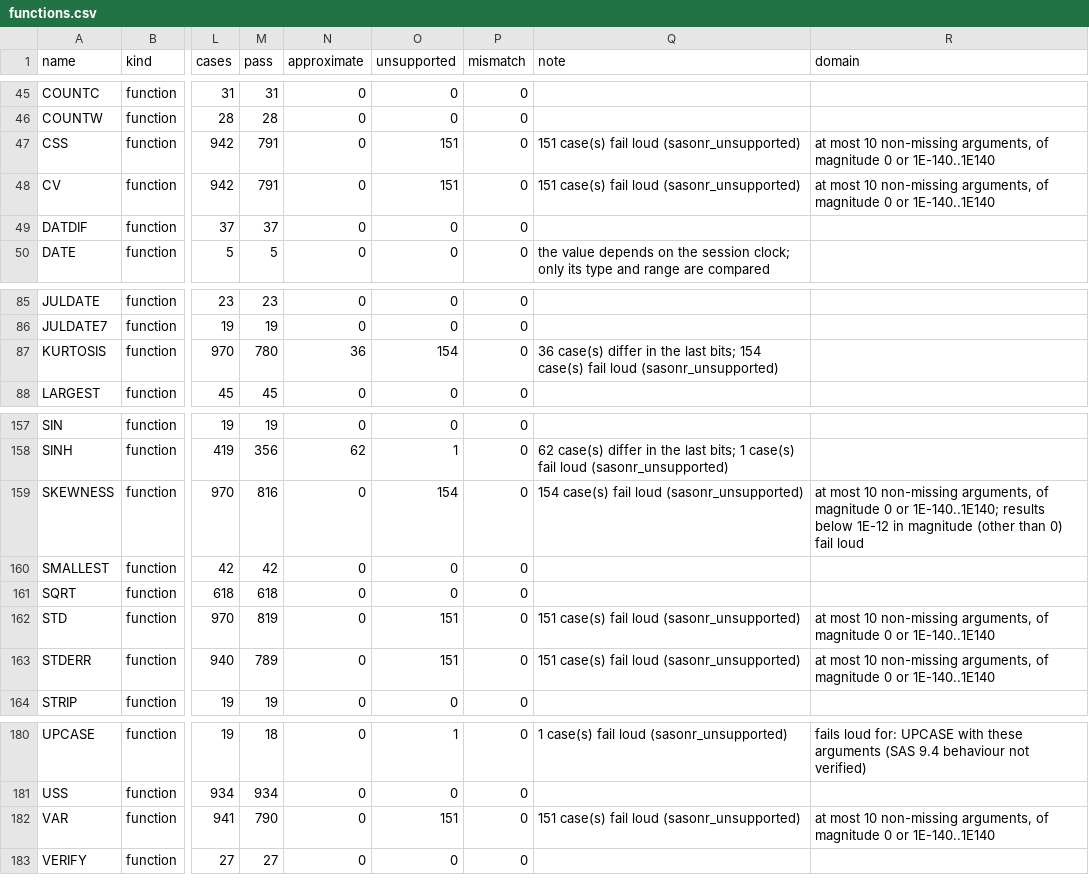
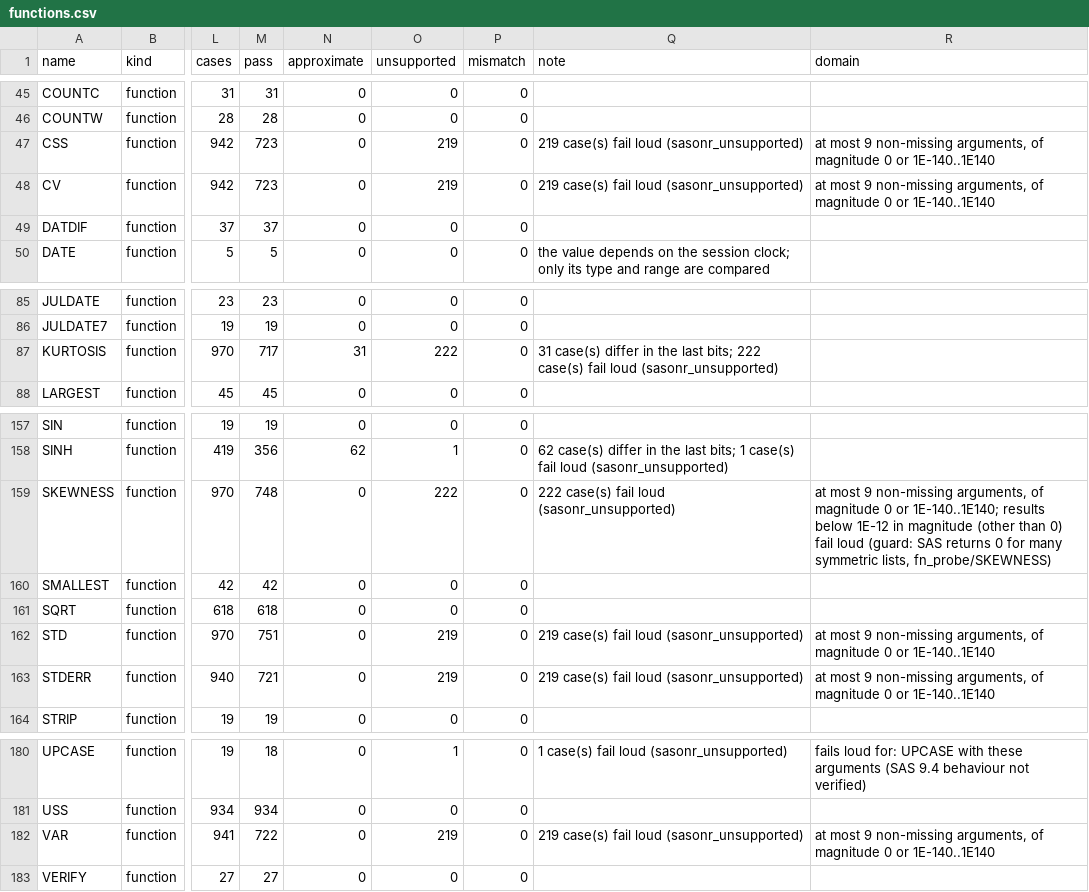
Before and after one commit to kaipingyang/sasonr, a CSV file: inst/registry/functions.csv, drawn as a sheet; only a part is shown, gaps mark what is left out; the diff names each change by its address in the sheet, - before the commit and + after, or states it on an @@ line.

```diff
--- a/inst/registry/functions.csv
+++ b/inst/registry/functions.csv
-M47:M48 (pass): 791
+M47:M48 (pass): 723
-O47:O48 (unsupported): 151
+O47:O48 (unsupported): 219
-Q47:Q48 (note): 151 case(s) fail loud (sasonr_unsupported)
+Q47:Q48 (note): 219 case(s) fail loud (sasonr_unsupported)
-R47:R48 (domain): at most 10 non-missing arguments,…
+R47:R48 (domain): at most 9 non-missing arguments,…
-M87 (pass): 780
+M87 (pass): 717
-N87 (approximate): 36
+N87 (approximate): 31
-O87 (unsupported): 154
+O87 (unsupported): 222
-Q87 (note): 36 case(s) differ in the last bits; 154 case(s) fail…
+Q87 (note): 31 case(s) differ in the last bits; 222 case(s) fail…
-M159 (pass): 816
+M159 (pass): 748
-O159 (unsupported): 154
+O159 (unsupported): 222
-Q159 (note): 154 case(s) fail loud (sasonr_unsupported)
+Q159 (note): 222 case(s) fail loud (sasonr_unsupported)
-R159 (domain): at most 10 non-missing arguments, of magnitude 0 or 1E-140..1E140; results below 1E-12 in magnitude (other than 0) fail loud
+R159 (domain): at most 9 non-missing arguments, of magnitude 0 or 1E-140..1E140; results below 1E-12 in magnitude (other than 0) fail loud (guard: SAS returns 0 for many symmetric lists, fn_probe/SKEWNESS)
-M162 (pass): 819
+M162 (pass): 751
-O162:O163 (unsupported): 151
+O162:O163 (unsupported): 219
-Q162:Q163 (note): 151 case(s) fail loud (sasonr_unsupported)
+Q162:Q163 (note): 219 case(s) fail loud (sasonr_unsupported)
-R162:R163 (domain): at most 10 non-missing arguments,…
+R162:R163 (domain): at most 9 non-missing arguments,…
-M163 (pass): 789
+M163 (pass): 721
-M182 (pass): 790
+M182 (pass): 722
-O182 (unsupported): 151
+O182 (unsupported): 219
-Q182 (note): 151 case(s) fail loud (sasonr_unsupported)
+Q182 (note): 219 case(s) fail loud (sasonr_unsupported)
-R182 (domain): at most 10 non-missing arguments,…
+R182 (domain): at most 9 non-missing arguments,…
```
Also changed, not shown: tools/fn_domains.tsv, 11 other files.
